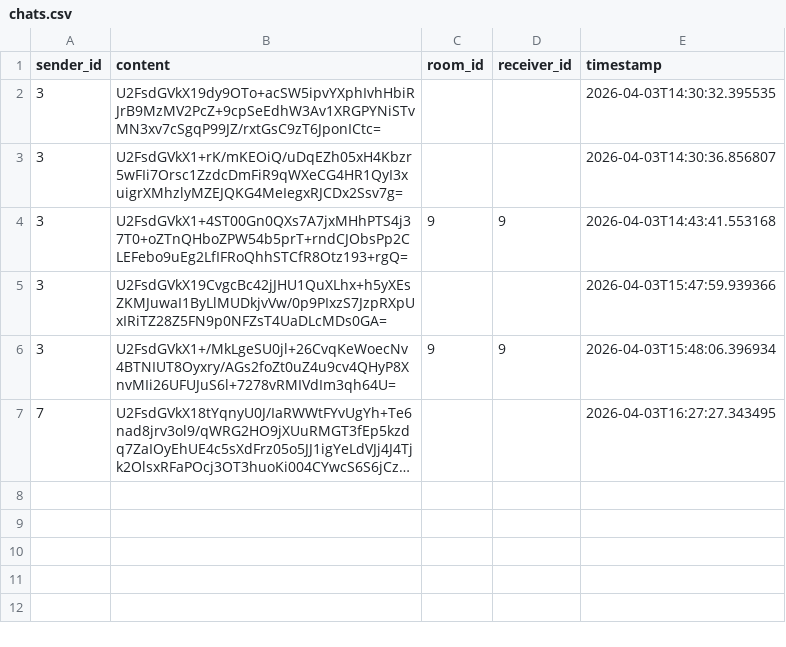
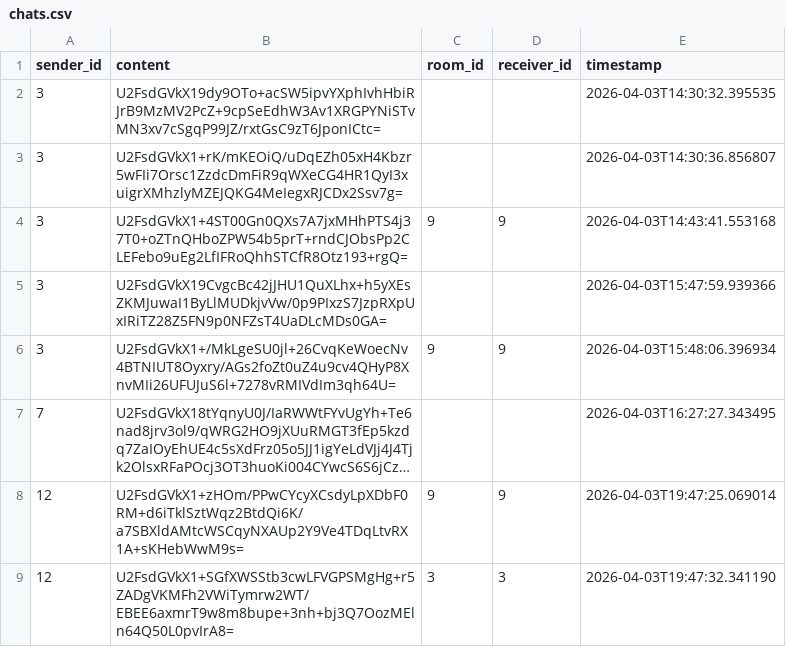
Before and after one commit to himanshugk/NOVA-CHAT, a CSV file: backend/chats.csv, drawn as a sheet; long unchanged cells end in …; the diff names each change by its address in the sheet, - before the commit and + after, or states it on an @@ line.

Commit message:
push

```diff
--- a/backend/chats.csv
+++ b/backend/chats.csv
+row 8: 12 | U2FsdGVkX1+zHOm/PPwCYcyXCsdyLpXDbF0RM+d6iTklSztWqz2BtdQi6K/a7SBXldAMtcWSCqyNXAUp2Y9Ve4TDqLtvRX1A+sKHebWwM9s= | 9 | 9 | 2026-04-03T19:47:25.069014
+row 9: 12 | U2FsdGVkX1+SGfXWSStb3cwLFVGPSMgHg+r5ZADgVKMFh2VWiTymrw2WT/EBEE6axmrT9w8m8bupe+3nh+bj3Q7OozMEln64Q50L0pvIrA8= | 3 | 3 | 2026-04-03T19:47:32.341190
```
